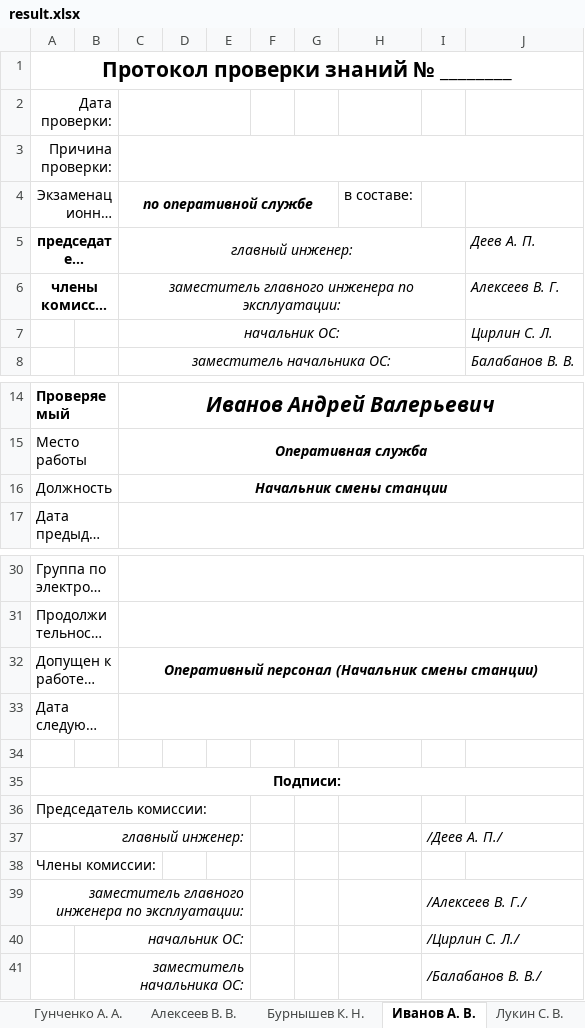
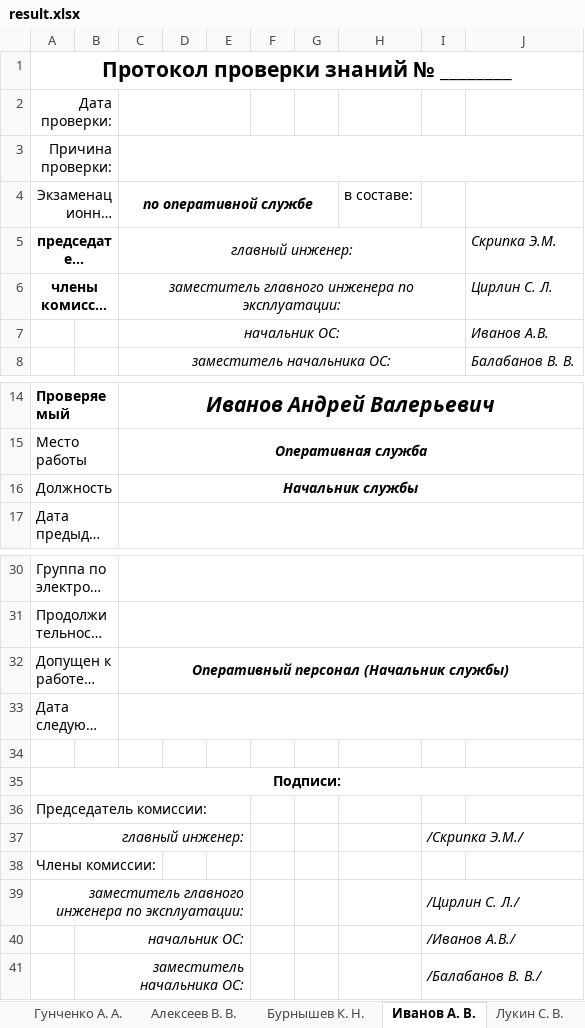
Before and after one commit to rj128x/OFFICE, an Excel workbook: excel/protocol/result.xlsx, sheet Иванов А. В., drawn as a sheet; only a part is shown, gaps mark what is left out; long unchanged cells end in …; values as stored, in another font and other column widths than the file's, no borders; the diff names each change by its address in the sheet, - before the commit and + after, or states it on an @@ line.

```diff
--- a/excel/protocol/result.xlsx (sheet Иванов А. В.)
+++ b/excel/protocol/result.xlsx (sheet Иванов А. В.)
-J5: Деев А. П.
+J5: Скрипка Э.М.
-J6: Алексеев В. Г.
+J6: Цирлин С. Л.
-J7: Цирлин С. Л.
+J7: Иванов А.В.
-C16 (по оперативной службе): Начальник смены станции
+C16 (по оперативной службе): Начальник службы
-C32 (по оперативной службе): Оперативный персонал (Начальник смены станции)
+C32 (по оперативной службе): Оперативный персонал (Начальник службы)
-I37: /Деев А. П./
+I37: /Скрипка Э.М./
-I39: /Алексеев В. Г./
+I39: /Цирлин С. Л./
-I40: /Цирлин С. Л./
+I40: /Иванов А.В./
```
Also changed, not shown: sheet Цветков О. А., sheet Сальников Е. С., sheet Лопатин С. О., sheet Балабанов В. В., sheet Михайлов В. В., sheet Полянин А. В., 33 more sheets, other sheet tabs, formulas that keep their value, hidden cells, 7 other files.
